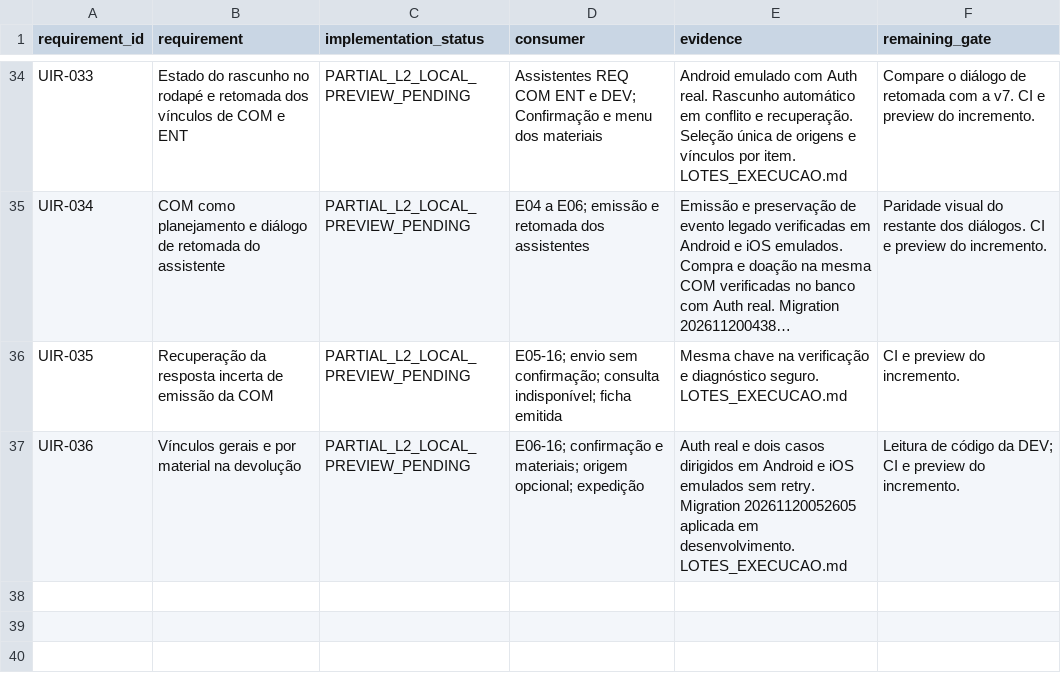
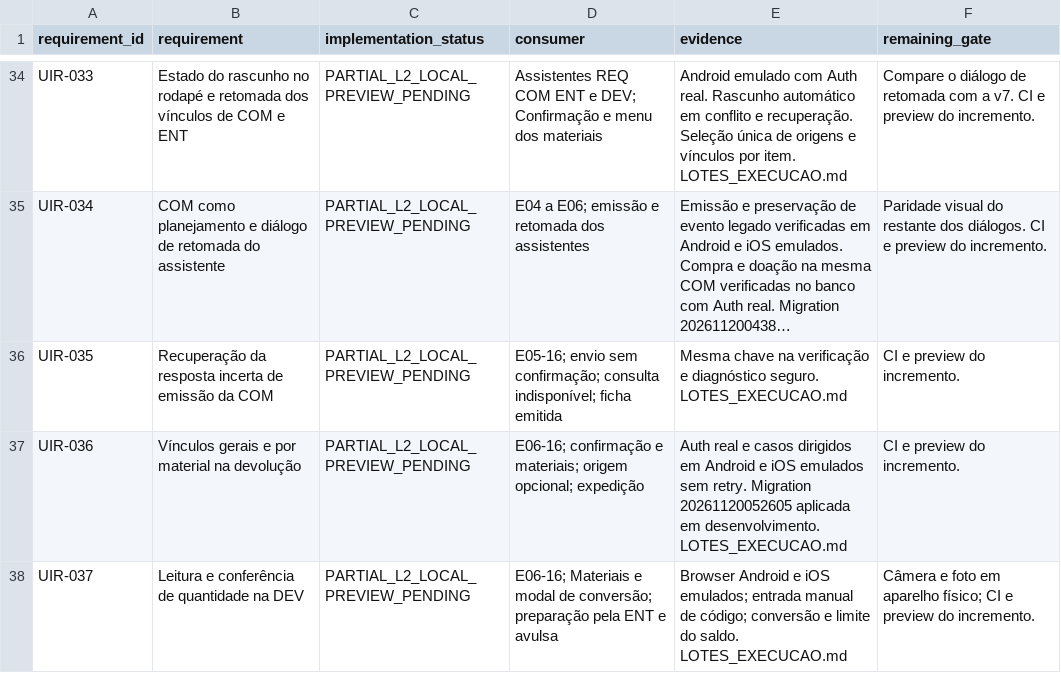
Before and after one commit to RMZZFAJ/home-care-assistant, a CSV file: docs/audits/D/D-B/UI_MODEL_ACCEPTANCE.csv, drawn as a sheet; only a part is shown, gaps mark what is left out; long unchanged cells end in …; the diff names each change by its address in the sheet, - before the commit and + after, or states it on an @@ line.

```diff
--- a/docs/audits/D/D-B/UI_MODEL_ACCEPTANCE.csv
+++ b/docs/audits/D/D-B/UI_MODEL_ACCEPTANCE.csv
-E37 (evidence): …real e dois casos dirigidos…
+E37 (evidence): …real e casos dirigidos…
-F37 (remaining_gate): Leitura de código da DEV; CI e preview do incremento.
+F37 (remaining_gate): CI e preview do incremento.
+row 38: UIR-037 | Leitura e conferência de quantidade na DEV | PARTIAL_L2_LOCAL_PREVIEW_PENDING | E06-16; Materiais e modal de conversão; preparação pela ENT e avulsa | Browser Android e iOS emulados; entrada manual de código; conversão e limite do saldo. LOTES_EXECUCAO.md | Câmera e foto em aparelho físico; CI e preview do incremento.
```
Also changed, not shown: 5 other files.
